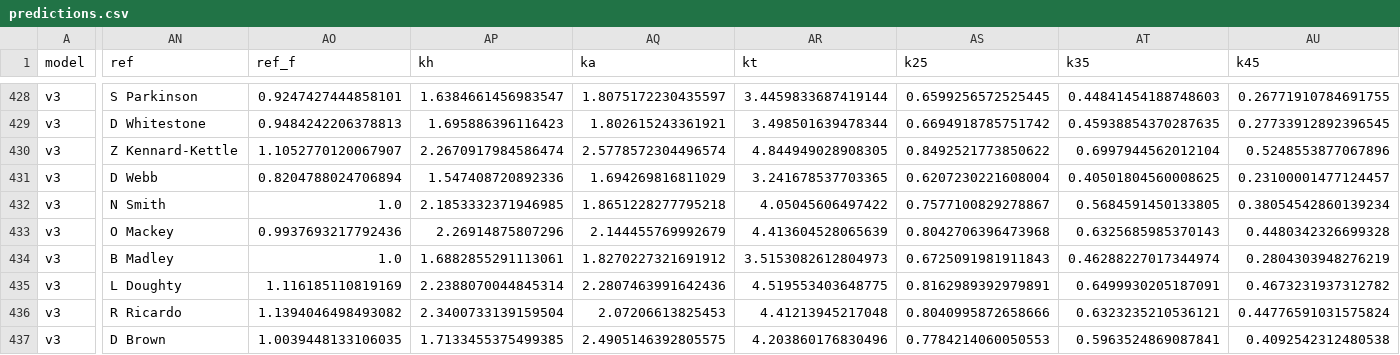
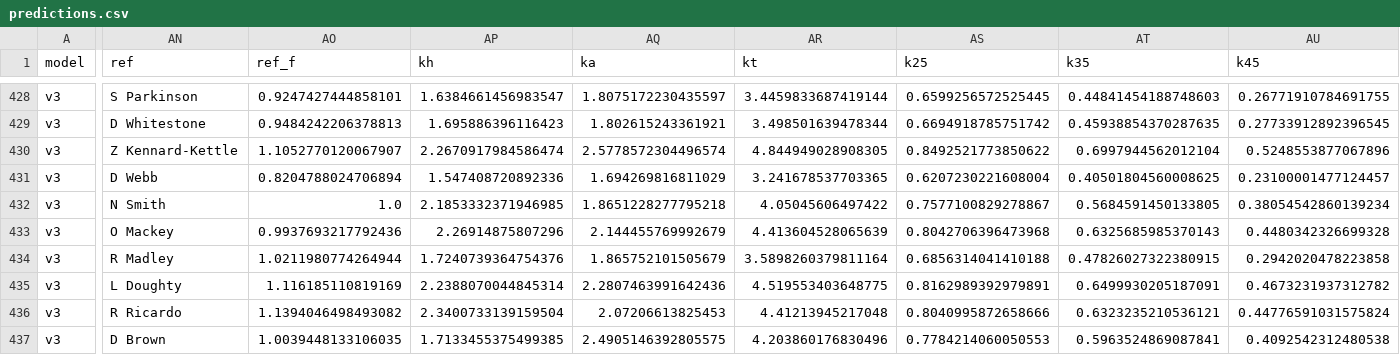
Before and after one commit to Pinocent/efl-corners, a CSV file: data/predictions.csv, drawn as a sheet; only a part is shown, gaps mark what is left out; the diff covers the shown part only; the diff names each change by its address in the sheet, - before the commit and + after, or states it on an @@ line.

```diff
--- a/data/predictions.csv
+++ b/data/predictions.csv
-AN434 (ref): B Madley
+AN434 (ref): R Madley
-AO434 (ref_f): 1.0
+AO434 (ref_f): 1.0211980774264944
-AP434 (kh): 1.6882855291113061
+AP434 (kh): 1.7240739364754376
-AQ434 (ka): 1.8270227321691912
+AQ434 (ka): 1.865752101505679
-AR434 (kt): 3.5153082612804973
+AR434 (kt): 3.5898260379811164
-AS434 (k25): 0.6725091981911843
+AS434 (k25): 0.6856314041410188
-AT434 (k35): 0.46288227017344974
+AT434 (k35): 0.47826027322380915
-AU434 (k45): 0.2804303948276219
+AU434 (k45): 0.2942020478223858
```
Also changed, not shown: 8 edited cells elsewhere in this file, 2 other files.
